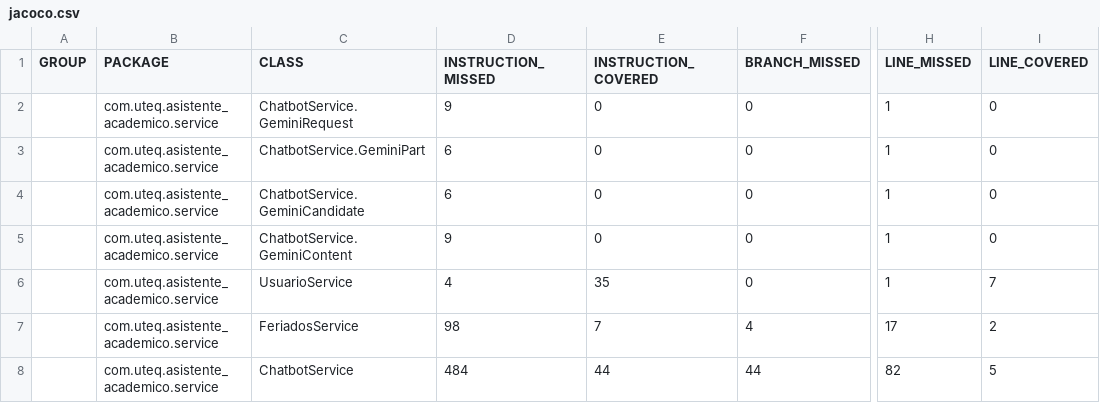
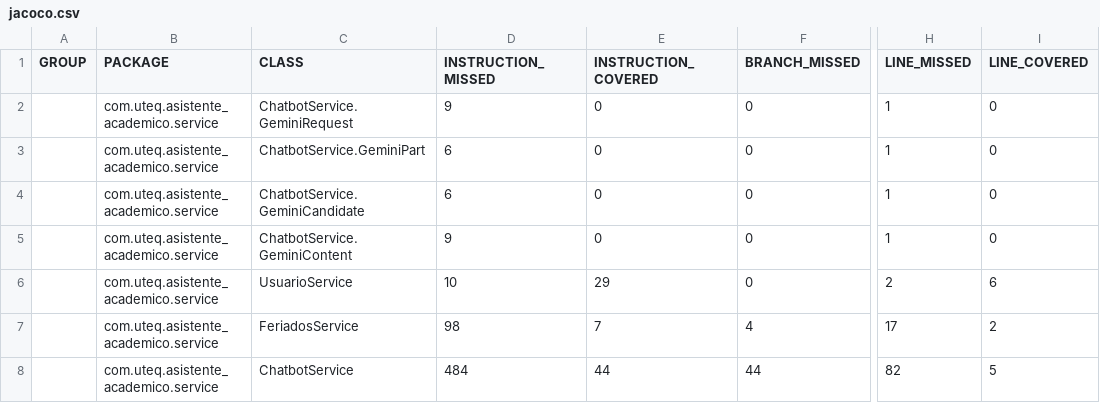
Before and after one commit to Michael-XFM/asistente-academico, a CSV file: docs/mediciones/jacoco/jacoco.csv, drawn as a sheet; only a part is shown, gaps mark what is left out; the diff names each change by its address in the sheet, - before the commit and + after, or states it on an @@ line.

```diff
--- a/docs/mediciones/jacoco/jacoco.csv
+++ b/docs/mediciones/jacoco/jacoco.csv
-D6 (INSTRUCTION_MISSED): 4
+D6 (INSTRUCTION_MISSED): 10
-E6 (INSTRUCTION_COVERED): 35
+E6 (INSTRUCTION_COVERED): 29
-H6 (LINE_MISSED): 1
+H6 (LINE_MISSED): 2
-I6 (LINE_COVERED): 7
+I6 (LINE_COVERED): 6
```
Also changed, not shown: 11 other files.
